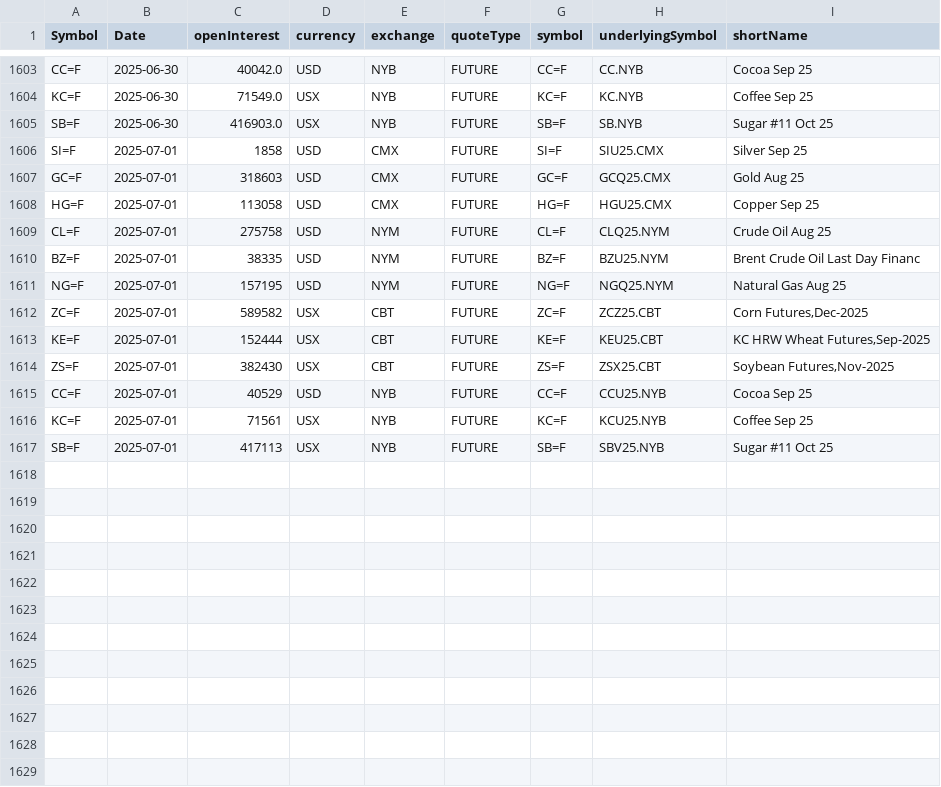
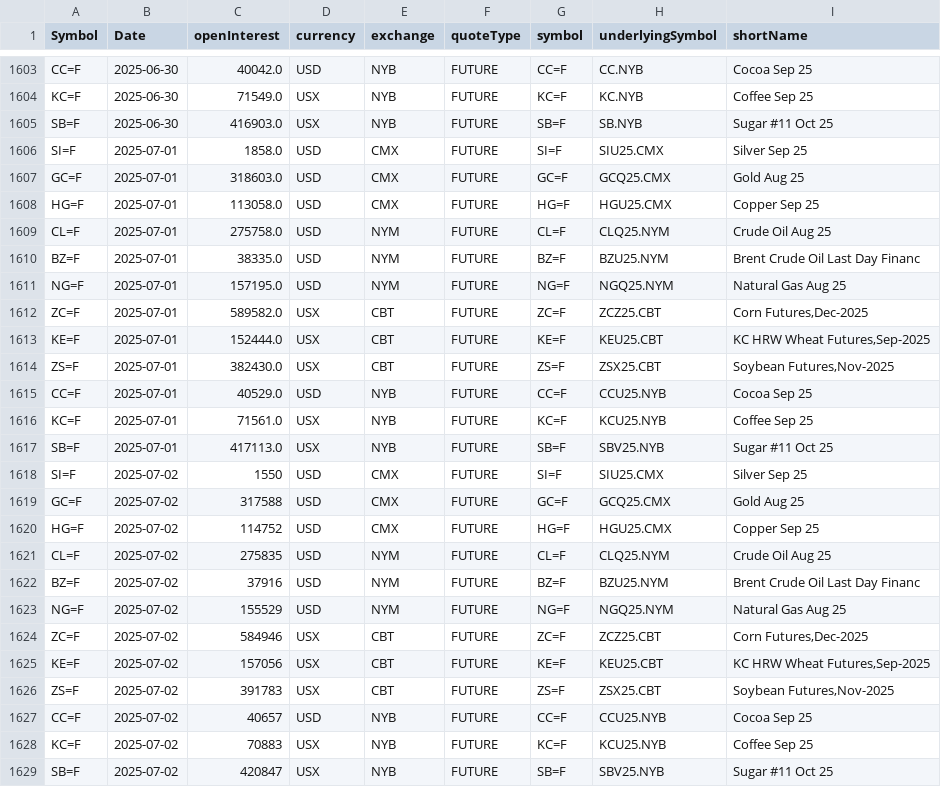
Before and after one commit to antoiovi/Trading, a CSV file: csv/oicommodities.csv, drawn as a sheet; only a part is shown, gaps mark what is left out.

```diff
--- a/csv/oicommodities.csv
+++ b/csv/oicommodities.csv
@@ -1605,13 +1605,25 @@ KC=F,2025-06-30,71549.0,USX,NYB,FUTURE,KC=F,KC.NYB,Coffee Sep 25
 SB=F,2025-06-30,416903.0,USX,NYB,FUTURE,SB=F,SB.NYB,Sugar #11 Oct 25
-SI=F,2025-07-01,1858,USD,CMX,FUTURE,SI=F,SIU25.CMX,Silver Sep 25
-GC=F,2025-07-01,318603,USD,CMX,FUTURE,GC=F,GCQ25.CMX,Gold Aug 25
-HG=F,2025-07-01,113058,USD,CMX,FUTURE,HG=F,HGU25.CMX,Copper Sep 25
-CL=F,2025-07-01,275758,USD,NYM,FUTURE,CL=F,CLQ25.NYM,Crude Oil Aug 25
-BZ=F,2025-07-01,38335,USD,NYM,FUTURE,BZ=F,BZU25.NYM,Brent Crude Oil Last Day Financ
-NG=F,2025-07-01,157195,USD,NYM,FUTURE,NG=F,NGQ25.NYM,Natural Gas Aug 25
-ZC=F,2025-07-01,589582,USX,CBT,FUTURE,ZC=F,ZCZ25.CBT,"Corn Futures,Dec-2025"
-KE=F,2025-07-01,152444,USX,CBT,FUTURE,KE=F,KEU25.CBT,"KC HRW Wheat Futures,Sep-2025"
-ZS=F,2025-07-01,382430,USX,CBT,FUTURE,ZS=F,ZSX25.CBT,"Soybean Futures,Nov-2025"
-CC=F,2025-07-01,40529,USD,NYB,FUTURE,CC=F,CCU25.NYB,Cocoa Sep 25
-KC=F,2025-07-01,71561,USX,NYB,FUTURE,KC=F,KCU25.NYB,Coffee Sep 25
-SB=F,2025-07-01,417113,USX,NYB,FUTURE,SB=F,SBV25.NYB,Sugar #11 Oct 25
+SI=F,2025-07-01,1858.0,USD,CMX,FUTURE,SI=F,SIU25.CMX,Silver Sep 25
+GC=F,2025-07-01,318603.0,USD,CMX,FUTURE,GC=F,GCQ25.CMX,Gold Aug 25
+HG=F,2025-07-01,113058.0,USD,CMX,FUTURE,HG=F,HGU25.CMX,Copper Sep 25
+CL=F,2025-07-01,275758.0,USD,NYM,FUTURE,CL=F,CLQ25.NYM,Crude Oil Aug 25
+BZ=F,2025-07-01,38335.0,USD,NYM,FUTURE,BZ=F,BZU25.NYM,Brent Crude Oil Last Day Financ
+NG=F,2025-07-01,157195.0,USD,NYM,FUTURE,NG=F,NGQ25.NYM,Natural Gas Aug 25
+ZC=F,2025-07-01,589582.0,USX,CBT,FUTURE,ZC=F,ZCZ25.CBT,"Corn Futures,Dec-2025"
+KE=F,2025-07-01,152444.0,USX,CBT,FUTURE,KE=F,KEU25.CBT,"KC HRW Wheat Futures,Sep-2025"
+ZS=F,2025-07-01,382430.0,USX,CBT,FUTURE,ZS=F,ZSX25.CBT,"Soybean Futures,Nov-2025"
+CC=F,2025-07-01,40529.0,USD,NYB,FUTURE,CC=F,CCU25.NYB,Cocoa Sep 25
+KC=F,2025-07-01,71561.0,USX,NYB,FUTURE,KC=F,KCU25.NYB,Coffee Sep 25
+SB=F,2025-07-01,417113.0,USX,NYB,FUTURE,SB=F,SBV25.NYB,Sugar #11 Oct 25
+SI=F,2025-07-02,1550,USD,CMX,FUTURE,SI=F,SIU25.CMX,Silver Sep 25
+GC=F,2025-07-02,317588,USD,CMX,FUTURE,GC=F,GCQ25.CMX,Gold Aug 25
+HG=F,2025-07-02,114752,USD,CMX,FUTURE,HG=F,HGU25.CMX,Copper Sep 25
+CL=F,2025-07-02,275835,USD,NYM,FUTURE,CL=F,CLQ25.NYM,Crude Oil Aug 25
+BZ=F,2025-07-02,37916,USD,NYM,FUTURE,BZ=F,BZU25.NYM,Brent Crude Oil Last Day Financ
+NG=F,2025-07-02,155529,USD,NYM,FUTURE,NG=F,NGQ25.NYM,Natural Gas Aug 25
+ZC=F,2025-07-02,584946,USX,CBT,FUTURE,ZC=F,ZCZ25.CBT,"Corn Futures,Dec-2025"
+KE=F,2025-07-02,157056,USX,CBT,FUTURE,KE=F,KEU25.CBT,"KC HRW Wheat Futures,Sep-2025"
+ZS=F,2025-07-02,391783,USX,CBT,FUTURE,ZS=F,ZSX25.CBT,"Soybean Futures,Nov-2025"
+CC=F,2025-07-02,40657,USD,NYB,FUTURE,CC=F,CCU25.NYB,Cocoa Sep 25
+KC=F,2025-07-02,70883,USX,NYB,FUTURE,KC=F,KCU25.NYB,Coffee Sep 25
+SB=F,2025-07-02,420847,USX,NYB,FUTURE,SB=F,SBV25.NYB,Sugar #11 Oct 25
```
